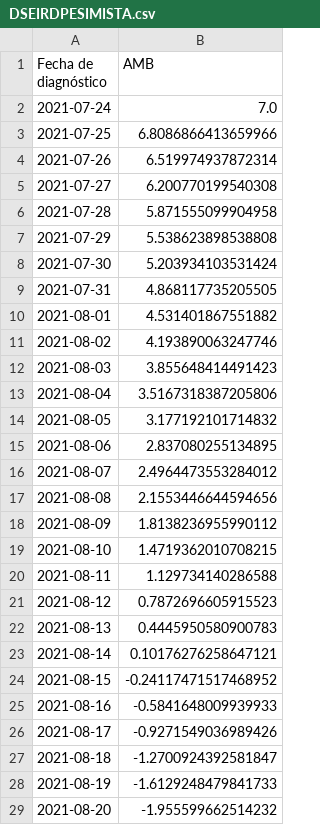
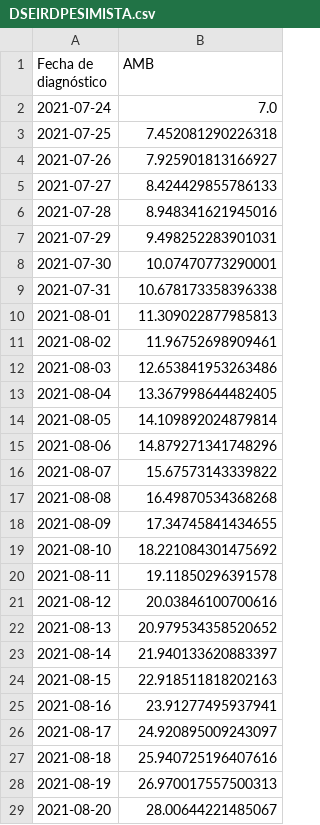
Before and after one commit to DavidGD03/plastics-COVID_project, a CSV file: data/SEIRD_AMB_Paper/DSEIRDPESIMISTA.csv, drawn as a sheet; only a part is shown; the diff covers the shown part only.

Commit message:
Update SEIRD datasets

```diff
--- a/data/SEIRD_AMB_Paper/DSEIRDPESIMISTA.csv
+++ b/data/SEIRD_AMB_Paper/DSEIRDPESIMISTA.csv
@@ -2,28 +2,28 @@ Fecha de diagnóstico,AMB
 2021-07-24,7.0
-2021-07-25,6.8086866413659966
-2021-07-26,6.519974937872314
-2021-07-27,6.200770199540308
-2021-07-28,5.871555099904958
-2021-07-29,5.538623898538808
-2021-07-30,5.203934103531424
-2021-07-31,4.868117735205505
-2021-08-01,4.531401867551882
-2021-08-02,4.193890063247746
-2021-08-03,3.855648414491423
-2021-08-04,3.5167318387205806
-2021-08-05,3.177192101714832
-2021-08-06,2.837080255134895
-2021-08-07,2.4964473553284012
-2021-08-08,2.1553446644594656
-2021-08-09,1.8138236955990112
-2021-08-10,1.4719362010708215
-2021-08-11,1.129734140286588
-2021-08-12,0.7872696605915523
-2021-08-13,0.4445950580900783
-2021-08-14,0.10176276258647121
-2021-08-15,-0.24117471517468952
-2021-08-16,-0.5841648009939933
-2021-08-17,-0.9271549036989426
-2021-08-18,-1.2700924392581847
-2021-08-19,-1.6129248479841733
-2021-08-20,-1.955599662514232
+2021-07-25,7.452081290226318
+2021-07-26,7.925901813166927
+2021-07-27,8.424429855786133
+2021-07-28,8.948341621945016
+2021-07-29,9.498252283901031
+2021-07-30,10.07470773290001
+2021-07-31,10.678173358396338
+2021-08-01,11.309022877985813
+2021-08-02,11.96752698909461
+2021-08-03,12.653841953263486
+2021-08-04,13.367998644482405
+2021-08-05,14.109892024879814
+2021-08-06,14.879271341748296
+2021-08-07,15.67573143339822
+2021-08-08,16.49870534368268
+2021-08-09,17.34745841434655
+2021-08-10,18.221084301475692
+2021-08-11,19.11850296391578
+2021-08-12,20.03846100700616
+2021-08-13,20.979534358520652
+2021-08-14,21.940133620883397
+2021-08-15,22.918511818202163
+2021-08-16,23.91277495937941
+2021-08-17,24.920895009243097
+2021-08-18,25.940725196407616
+2021-08-19,26.970017557500313
+2021-08-20,28.00644221485067
```
Also changed, not shown: 133 edited cells elsewhere in this file, data/SEIRD_AMB_Paper/DSEIRDNEUTRAL.csv, data/SEIRD_AMB_Paper/ISEIRDPESIMISTA.csv.
